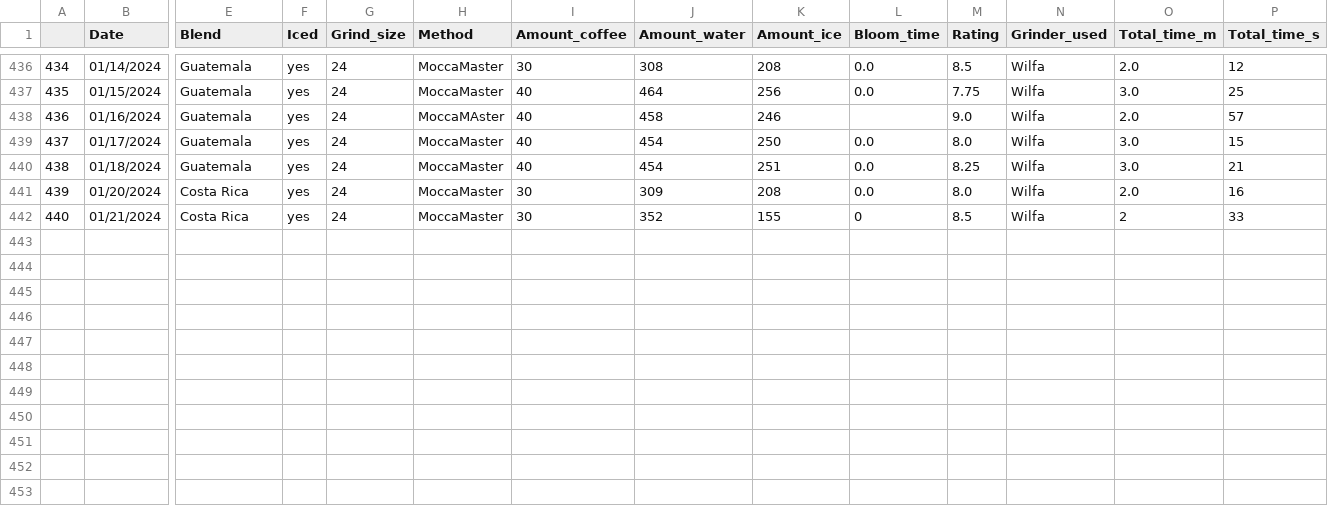
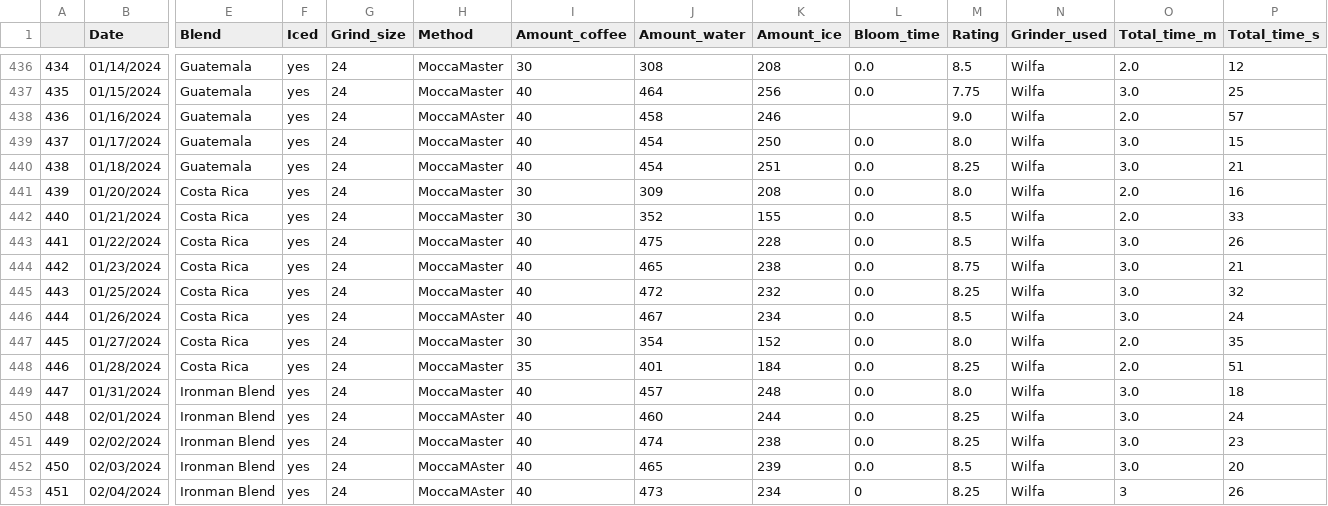
Before and after one commit to TomPMcGuire37/Coffee2, a CSV file: coffee.csv, drawn as a sheet; only a part is shown, gaps mark what is left out; rows hold the shown columns only; the diff names each change by its address in the sheet, - before the commit and + after, or states it on an @@ line.

Commit message:
Daily Coffee update

```diff
--- a/coffee.csv
+++ b/coffee.csv
-L442 (Bloom_time): 0
+L442 (Bloom_time): 0.0
-O442 (Total_time_m): 2
+O442 (Total_time_m): 2.0
+row 443: 441 | 01/22/2024 | Costa Rica | yes | 24 | MoccaMaster | 40 | 475 | 228 | 0.0 | 8.5 | Wilfa | 3.0 | 26
+row 444: 442 | 01/23/2024 | Costa Rica | yes | 24 | MoccaMaster | 40 | 465 | 238 | 0.0 | 8.75 | Wilfa | 3.0 | 21
+row 445: 443 | 01/25/2024 | Costa Rica | yes | 24 | MoccaMaster | 40 | 472 | 232 | 0.0 | 8.25 | Wilfa | 3.0 | 32
+row 446: 444 | 01/26/2024 | Costa Rica | yes | 24 | MoccaMAster | 40 | 467 | 234 | 0.0 | 8.5 | Wilfa | 3.0 | 24
+row 447: 445 | 01/27/2024 | Costa Rica | yes | 24 | MoccaMaster | 30 | 354 | 152 | 0.0 | 8.0 | Wilfa | 2.0 | 35
+row 448: 446 | 01/28/2024 | Costa Rica | yes | 24 | MoccaMaster | 35 | 401 | 184 | 0.0 | 8.25 | Wilfa | 2.0 | 51
+row 449: 447 | 01/31/2024 | Ironman Blend | yes | 24 | MoccaMaster | 40 | 457 | 248 | 0.0 | 8.0 | Wilfa | 3.0 | 18
+row 450: 448 | 02/01/2024 | Ironman Blend | yes | 24 | MoccaMAster | 40 | 460 | 244 | 0.0 | 8.25 | Wilfa | 3.0 | 24
+row 451: 449 | 02/02/2024 | Ironman Blend | yes | 24 | MoccaMaster | 40 | 474 | 238 | 0.0 | 8.25 | Wilfa | 3.0 | 23
+row 452: 450 | 02/03/2024 | Ironman Blend | yes | 24 | MoccaMAster | 40 | 465 | 239 | 0.0 | 8.5 | Wilfa | 3.0 | 20
+row 453: 451 | 02/04/2024 | Ironman Blend | yes | 24 | MoccaMAster | 40 | 473 | 234 | 0 | 8.25 | Wilfa | 3 | 26
```
Also changed, not shown: 2 other files.
